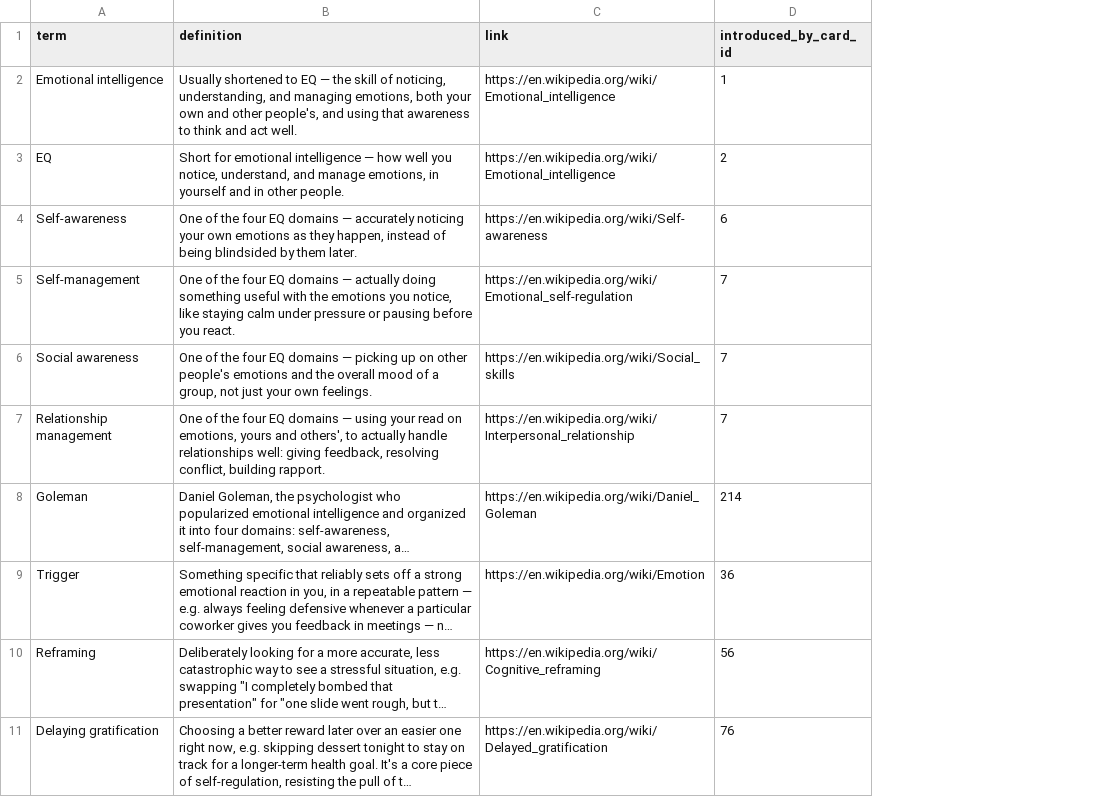
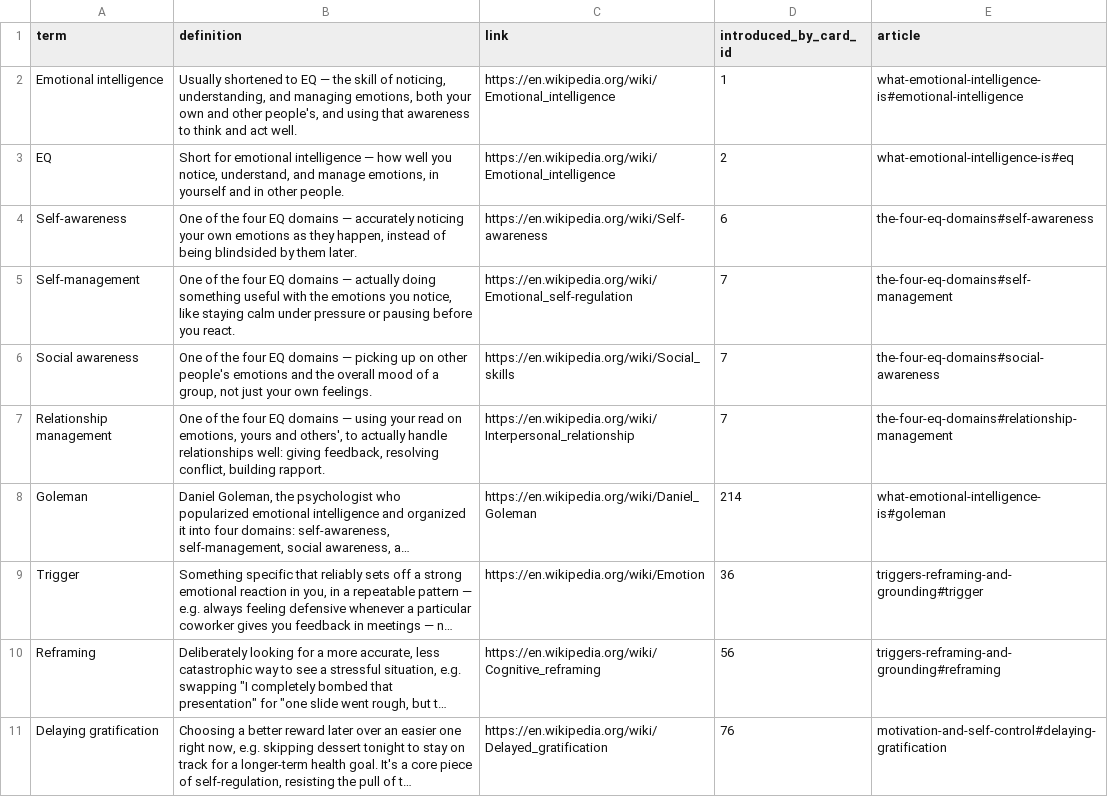
Before and after one commit to yaaddi-courses/emotional-intelligence, a CSV file: source/glossary.csv, drawn as a sheet; only a part is shown; long unchanged cells end in …; the diff names each change by its address in the sheet, - before the commit and + after, or states it on an @@ line.

Commit message:
Add Learn more articles (v1.1.0)
7 short articles under source/articles/, linked from the glossary terms
through a new `article` column (slug#anchor); a term's popup opens the
section that explains it. The zip ships them, so they work offline.

```diff
--- a/source/glossary.csv
+++ b/source/glossary.csv
+column E (article), rows 2-11: what-emotional-intelligence-is#emotional-intelligence | what-emotional-intelligence-is#eq | the-four-eq-domains#self-awareness | the-four-eq-domains#self-management | the-four-eq-domains#social-awareness | the-four-eq-domains#relationship-management | what-emotional-intelligence-is#goleman | triggers-reframing-and-grounding#trigger | triggers-reframing-and-grounding#reframing | motivation-and-self-control#delaying-gratification
```
Also changed, not shown: source/meta.csv, 11 other files.
